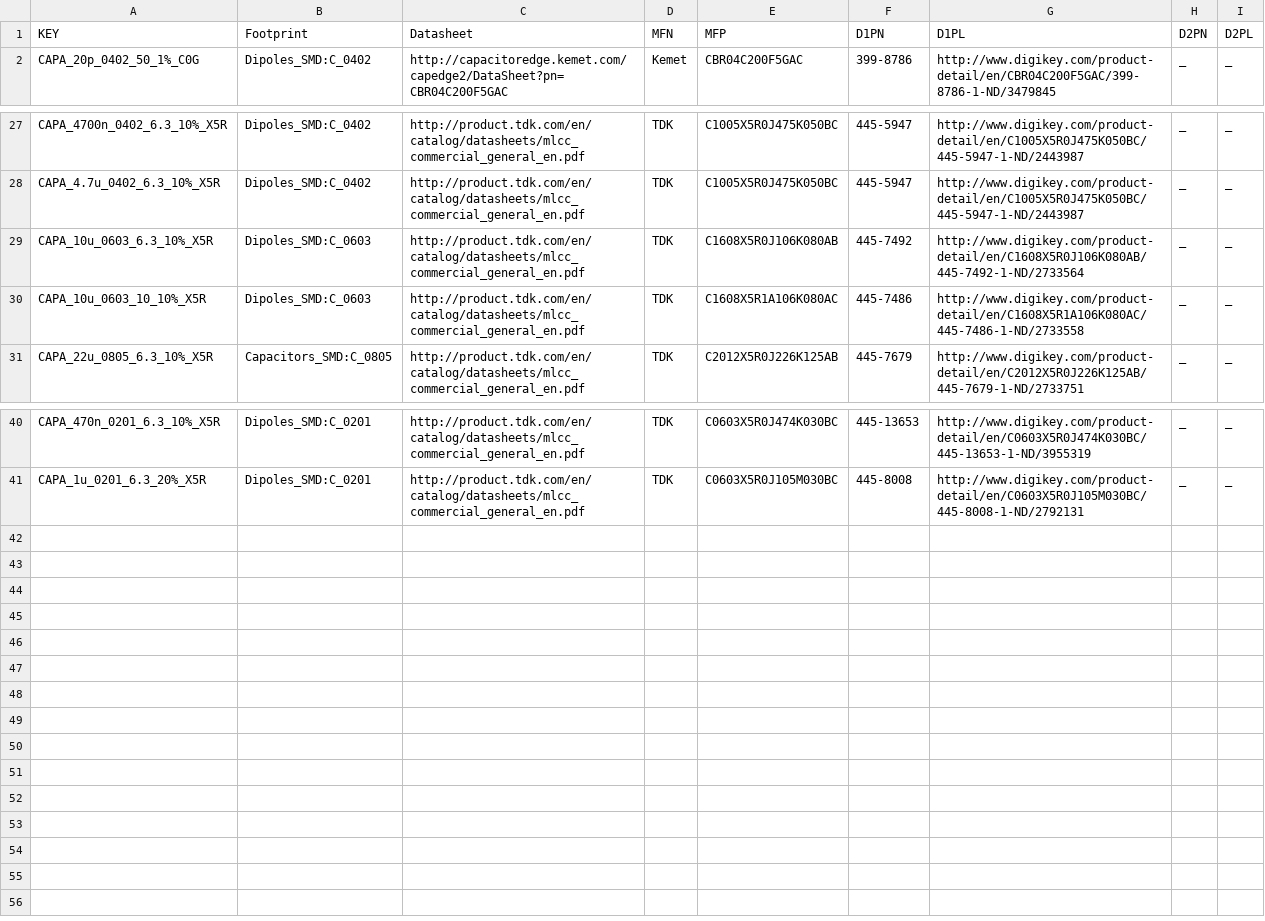
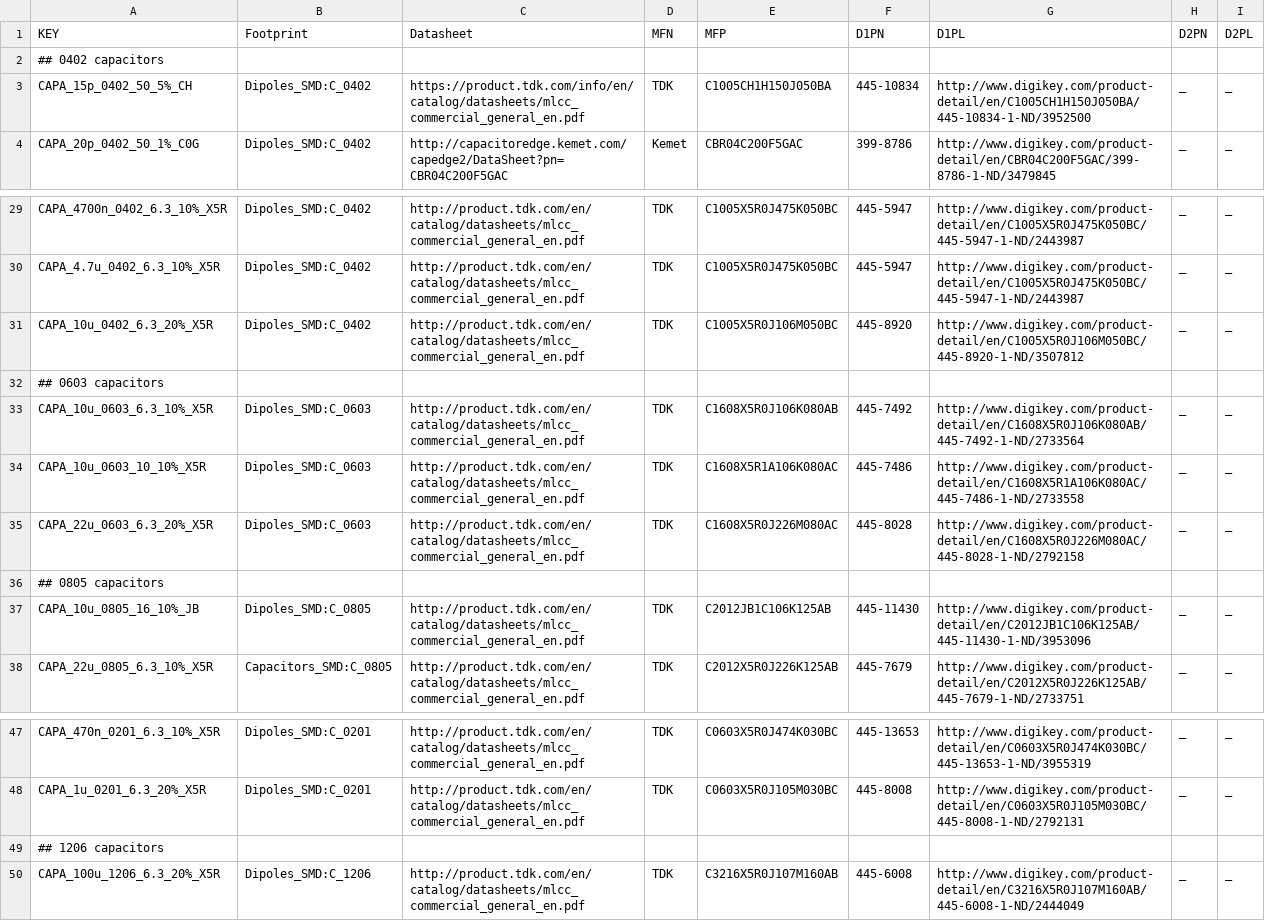
Before and after one commit to osrf/osrf_hw, a CSV file: kicad_scripts/db_files/capacitors.csv, drawn as a sheet; only a part is shown, gaps mark what is left out; the diff names each change by its address in the sheet, - before the commit and + after, or states it on an @@ line.

Commit message:
updated capacitor and resistor database, updated artix7 library

```diff
--- a/kicad_scripts/db_files/capacitors.csv
+++ b/kicad_scripts/db_files/capacitors.csv
+row 2: ## 0402 capacitors
+row 3: CAPA_15p_0402_50_5%_CH | Dipoles_SMD:C_0402 | https://product.tdk.com/info/en/catalog/datasheets/mlcc_commercial_general_en.pdf | TDK | C1005CH1H150J050BA | 445-10834 | http://www.digikey.com/product-detail/en/C1005CH1H150J050BA/445-10834-1-ND/3952500 | _ | _
+row 31: CAPA_10u_0402_6.3_20%_X5R | Dipoles_SMD:C_0402 | http://product.tdk.com/en/catalog/datasheets/mlcc_commercial_general_en.pdf | TDK | C1005X5R0J106M050BC | 445-8920 | http://www.digikey.com/product-detail/en/C1005X5R0J106M050BC/445-8920-1-ND/3507812 | _ | _
+row 32: ## 0603 capacitors
+row 35: CAPA_22u_0603_6.3_20%_X5R | Dipoles_SMD:C_0603 | http://product.tdk.com/en/catalog/datasheets/mlcc_commercial_general_en.pdf | TDK | C1608X5R0J226M080AC | 445-8028 | http://www.digikey.com/product-detail/en/C1608X5R0J226M080AC/445-8028-1-ND/2792158 | _ | _
+row 36: ## 0805 capacitors
+row 37: CAPA_10u_0805_16_10%_JB | Dipoles_SMD:C_0805 | http://product.tdk.com/en/catalog/datasheets/mlcc_commercial_general_en.pdf | TDK | C2012JB1C106K125AB | 445-11430 | http://www.digikey.com/product-detail/en/C2012JB1C106K125AB/445-11430-1-ND/3953096 | _ | _
+row 49: ## 1206 capacitors
+row 50: CAPA_100u_1206_6.3_20%_X5R | Dipoles_SMD:C_1206 | http://product.tdk.com/en/catalog/datasheets/mlcc_commercial_general_en.pdf | TDK | C3216X5R0J107M160AB | 445-6008 | http://www.digikey.com/product-detail/en/C3216X5R0J107M160AB/445-6008-1-ND/2444049 | _ | _
```
Also changed, not shown: kicad_scripts/db_files/ICs.csv, kicad_scripts/db_files/resistors.csv, 1 other file.
